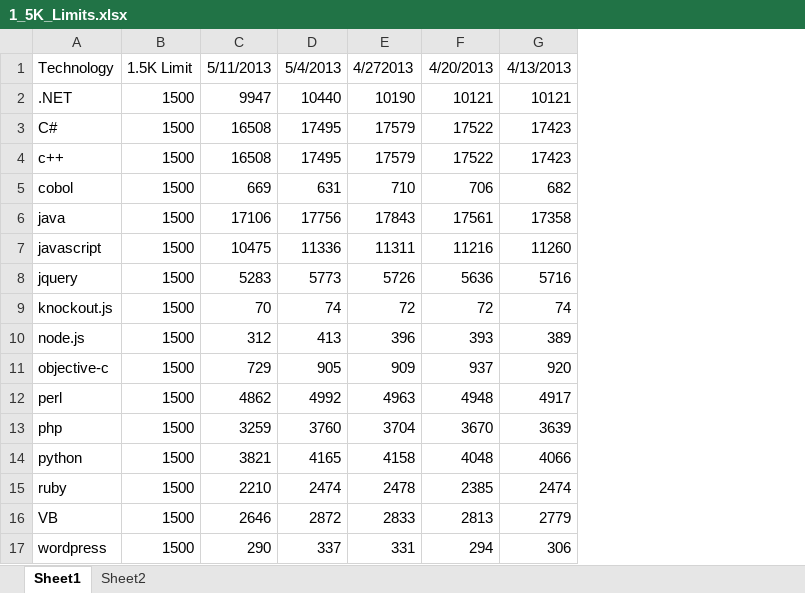
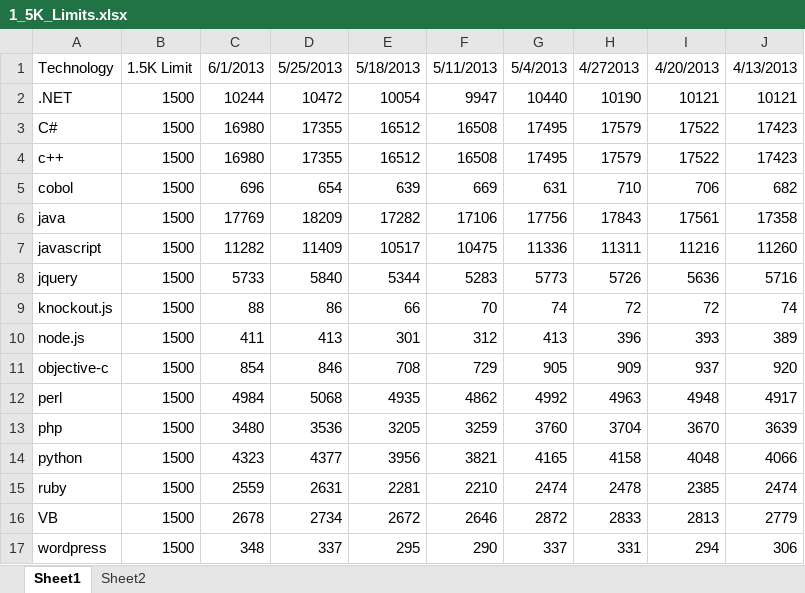
Before and after one commit to wbsimms/DiceLimiter, an Excel workbook: 1_5K_Limits.xlsx, sheet Sheet1, drawn as a sheet; values as stored, in another font and other column widths than the file's, no borders; charts and pictures not drawn; the diff names each change by its address in the sheet, - before the commit and + after, or states it on an @@ line.

```diff
--- a/1_5K_Limits.xlsx (sheet Sheet1)
+++ b/1_5K_Limits.xlsx (sheet Sheet1)
+column C, rows 1-17: 6/1/2013 | 10244 | 16980 | 16980 | 696 | 17769 | 11282 | 5733 | 88 | 411 | 854 | 4984 | 3480 | 4323 | 2559 | 2678 | 348
+column D, rows 1-17: 5/25/2013 | 10472 | 17355 | 17355 | 654 | 18209 | 11409 | 5840 | 86 | 413 | 846 | 5068 | 3536 | 4377 | 2631 | 2734 | 337
+column E, rows 1-17: 5/18/2013 | 10054 | 16512 | 16512 | 639 | 17282 | 10517 | 5344 | 66 | 301 | 708 | 4935 | 3205 | 3956 | 2281 | 2672 | 295
```
Also changed, not shown: sheet Sheet2, charts or pictures.
